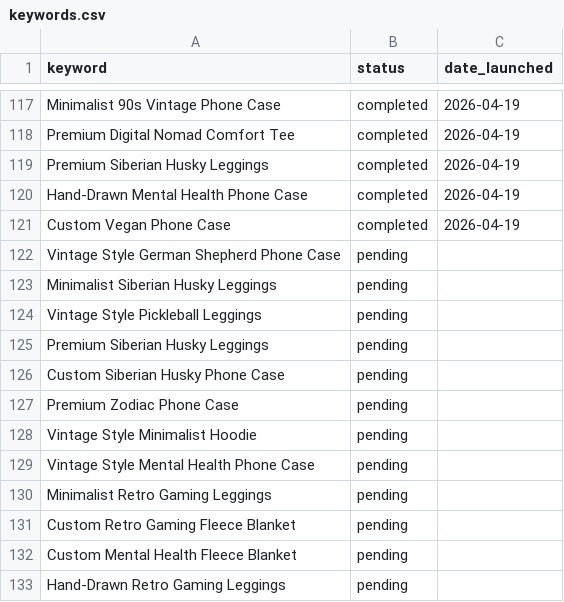
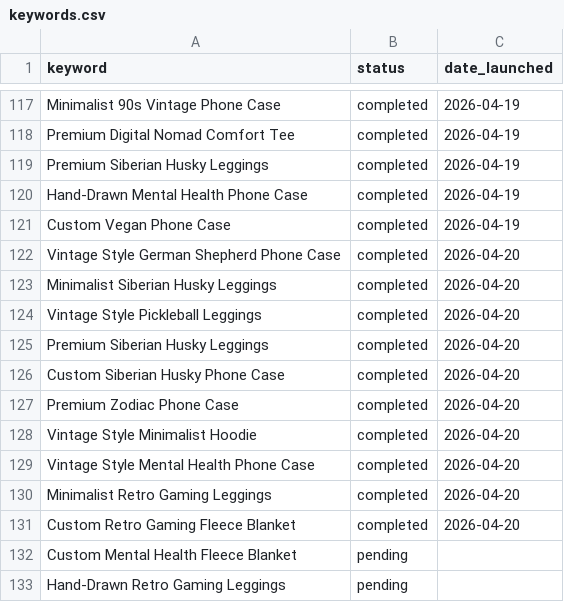
Before and after one commit to brightlane/printifyonline, a CSV file: keywords.csv, drawn as a sheet; only a part is shown, gaps mark what is left out.

```diff
--- a/keywords.csv
+++ b/keywords.csv
@@ -121,12 +121,12 @@ Hand-Drawn Mental Health Phone Case,completed,2026-04-19
 Custom Vegan Phone Case,completed,2026-04-19
-Vintage Style German Shepherd Phone Case,pending,
-Minimalist Siberian Husky Leggings,pending,
-Vintage Style Pickleball Leggings,pending,
-Premium Siberian Husky Leggings,pending,
-Custom Siberian Husky Phone Case,pending,
-Premium Zodiac Phone Case,pending,
-Vintage Style Minimalist Hoodie,pending,
-Vintage Style Mental Health Phone Case,pending,
-Minimalist Retro Gaming Leggings,pending,
-Custom Retro Gaming Fleece Blanket,pending,
+Vintage Style German Shepherd Phone Case,completed,2026-04-20
+Minimalist Siberian Husky Leggings,completed,2026-04-20
+Vintage Style Pickleball Leggings,completed,2026-04-20
+Premium Siberian Husky Leggings,completed,2026-04-20
+Custom Siberian Husky Phone Case,completed,2026-04-20
+Premium Zodiac Phone Case,completed,2026-04-20
+Vintage Style Minimalist Hoodie,completed,2026-04-20
+Vintage Style Mental Health Phone Case,completed,2026-04-20
+Minimalist Retro Gaming Leggings,completed,2026-04-20
+Custom Retro Gaming Fleece Blanket,completed,2026-04-20
 Custom Mental Health Fleece Blanket,pending,
```
Also changed, not shown: 10 other files.
